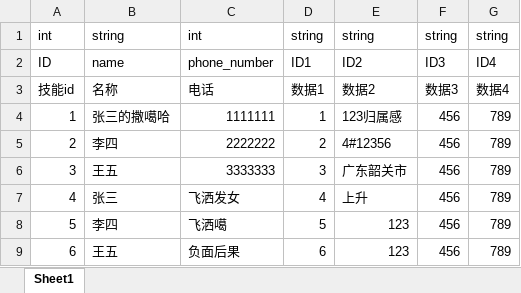
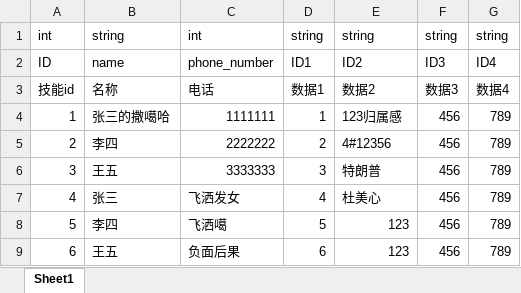
Before and after one commit to sharpwind612/ExcelEditPanel, an Excel workbook: Assets/Data/test.xlsx, sheet Sheet1, drawn as a sheet; only a part is shown; values as stored, in another font and other column widths than the file's, no borders; the diff names each change by its address in the sheet, - before the commit and + after, or states it on an @@ line.

Commit message:
test reflection

```diff
--- a/Assets/Data/test.xlsx (sheet Sheet1)
+++ b/Assets/Data/test.xlsx (sheet Sheet1)
-E6: 广东韶关市
+E6: 特朗普
-E7: 上升
+E7: 杜美心
```
Also changed, not shown: 11 other files.
